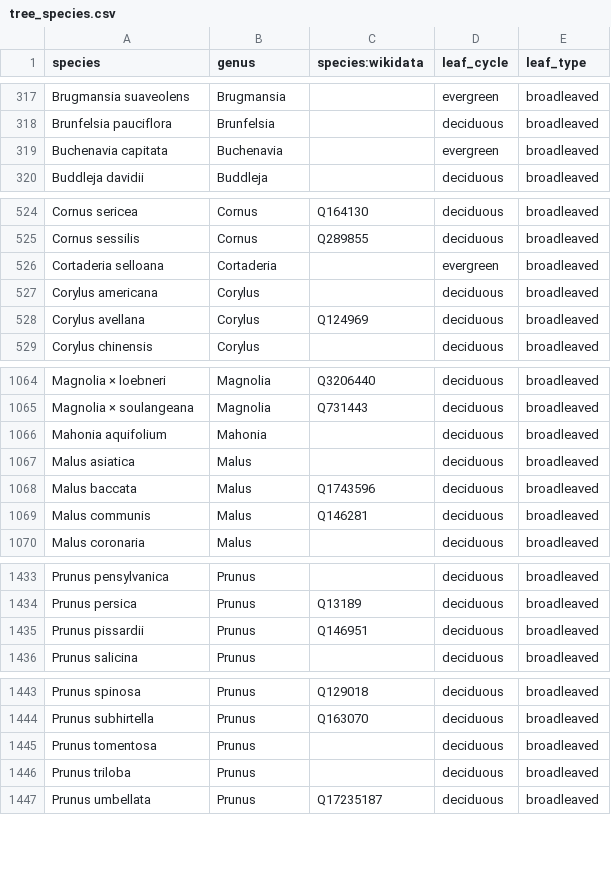
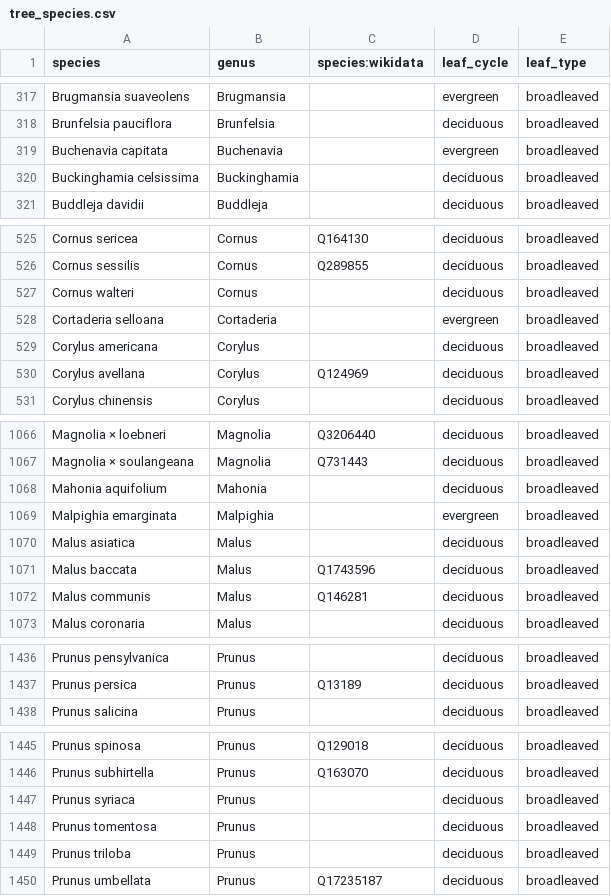
Before and after one commit to Zkir/UrbanEye3D, a CSV file: src/main/resources/data/tree_species.csv, drawn as a sheet; only a part is shown, gaps mark what is left out; the diff covers the shown part only.

```diff
--- a/src/main/resources/data/tree_species.csv
+++ b/src/main/resources/data/tree_species.csv
@@ -319,2 +319,3 @@ Brunfelsia pauciflora,Brunfelsia,,deciduous,broadleaved
 Buchenavia capitata,Buchenavia,,evergreen,broadleaved
+Buckinghamia celsissima,Buckinghamia,,deciduous,broadleaved
 Buddleja davidii,Buddleja,,deciduous,broadleaved
@@ -525,2 +526,3 @@ Cornus sericea,Cornus,Q164130,deciduous,broadleaved
 Cornus sessilis,Cornus,Q289855,deciduous,broadleaved
+Cornus walteri,Cornus,,deciduous,broadleaved
 Cortaderia selloana,Cortaderia,,evergreen,broadleaved
@@ -1066,2 +1068,3 @@ Magnolia × soulangeana,Magnolia,Q731443,deciduous,broadleaved
 Mahonia aquifolium,Mahonia,,deciduous,broadleaved
+Malpighia emarginata,Malpighia,,evergreen,broadleaved
 Malus asiatica,Malus,,deciduous,broadleaved
@@ -1434,3 +1437,2 @@ Prunus pensylvanica,Prunus,,deciduous,broadleaved
 Prunus persica,Prunus,Q13189,deciduous,broadleaved
-Prunus pissardii,Prunus,Q146951,deciduous,broadleaved
 Prunus salicina,Prunus,,deciduous,broadleaved
@@ -1444,2 +1446,3 @@ Prunus spinosa,Prunus,Q129018,deciduous,broadleaved
 Prunus subhirtella,Prunus,Q163070,deciduous,broadleaved
+Prunus syriaca,Prunus,,deciduous,broadleaved
 Prunus tomentosa,Prunus,,deciduous,broadleaved
```
Also changed, not shown: 3 added rows and 2 edited cells elsewhere in this file, 2 other files.
